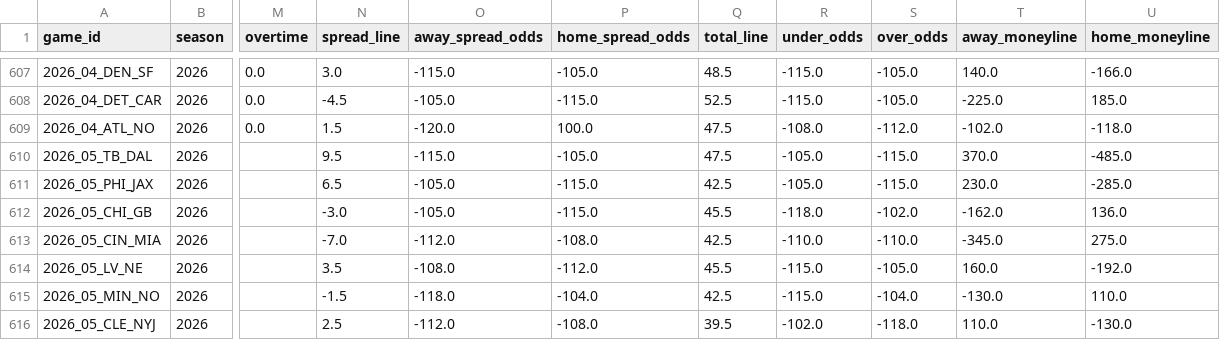
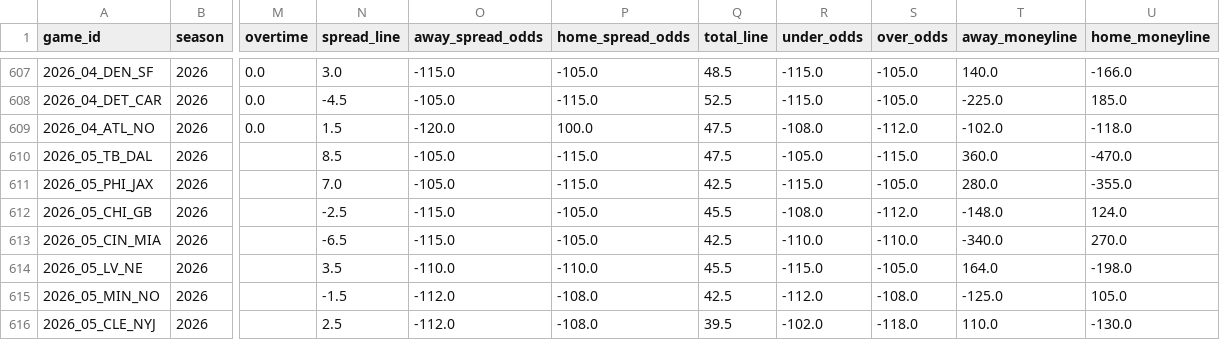
Before and after one commit to 3GO-47/rainman, a CSV file: data/processed/game_lines.csv, drawn as a sheet; only a part is shown, gaps mark what is left out; the diff covers the shown part only; the diff names each change by its address in the sheet, - before the commit and + after, or states it on an @@ line.

```diff
--- a/data/processed/game_lines.csv
+++ b/data/processed/game_lines.csv
-N610 (spread_line): 9.5
+N610 (spread_line): 8.5
-O610 (away_spread_odds): -115.0
+O610 (away_spread_odds): -105.0
-P610 (home_spread_odds): -105.0
+P610 (home_spread_odds): -115.0
-T610 (away_moneyline): 370.0
+T610 (away_moneyline): 360.0
-U610 (home_moneyline): -485.0
+U610 (home_moneyline): -470.0
-N611 (spread_line): 6.5
+N611 (spread_line): 7.0
-R611 (under_odds): -105.0
+R611 (under_odds): -115.0
-S611 (over_odds): -115.0
+S611 (over_odds): -105.0
-T611 (away_moneyline): 230.0
+T611 (away_moneyline): 280.0
-U611 (home_moneyline): -285.0
+U611 (home_moneyline): -355.0
-N612 (spread_line): -3.0
+N612 (spread_line): -2.5
-O612 (away_spread_odds): -105.0
+O612 (away_spread_odds): -115.0
-P612 (home_spread_odds): -115.0
+P612 (home_spread_odds): -105.0
-R612 (under_odds): -118.0
+R612 (under_odds): -108.0
-S612 (over_odds): -102.0
+S612 (over_odds): -112.0
-T612 (away_moneyline): -162.0
+T612 (away_moneyline): -148.0
-U612 (home_moneyline): 136.0
+U612 (home_moneyline): 124.0
-N613 (spread_line): -7.0
+N613 (spread_line): -6.5
-O613 (away_spread_odds): -112.0
+O613 (away_spread_odds): -115.0
-P613 (home_spread_odds): -108.0
+P613 (home_spread_odds): -105.0
-T613 (away_moneyline): -345.0
+T613 (away_moneyline): -340.0
-U613 (home_moneyline): 275.0
+U613 (home_moneyline): 270.0
-O614 (away_spread_odds): -108.0
+O614 (away_spread_odds): -110.0
-P614 (home_spread_odds): -112.0
+P614 (home_spread_odds): -110.0
-T614 (away_moneyline): 160.0
+T614 (away_moneyline): 164.0
-U614 (home_moneyline): -192.0
+U614 (home_moneyline): -198.0
-O615 (away_spread_odds): -118.0
+O615 (away_spread_odds): -112.0
-P615 (home_spread_odds): -104.0
+P615 (home_spread_odds): -108.0
-R615 (under_odds): -115.0
+R615 (under_odds): -112.0
-S615 (over_odds): -104.0
+S615 (over_odds): -108.0
-T615 (away_moneyline): -130.0
+T615 (away_moneyline): -125.0
-U615 (home_moneyline): 110.0
+U615 (home_moneyline): 105.0
```
Also changed, not shown: 163 edited cells elsewhere in this file, data/processed/game_model.csv.
